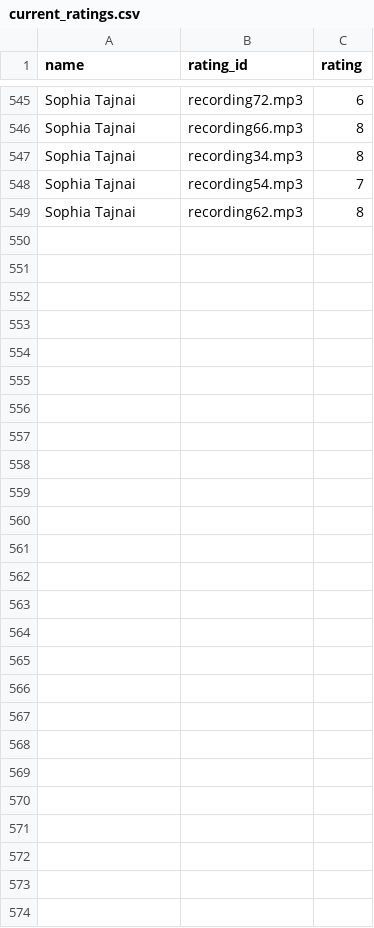
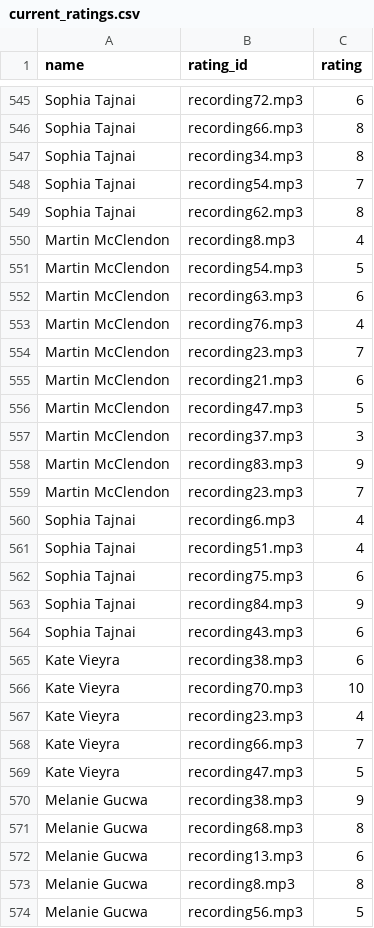
Before and after one commit to baileywellen/Please_Dont_Sing, a CSV file: collect_and_clean/current_ratings.csv, drawn as a sheet; only a part is shown, gaps mark what is left out; the diff names each change by its address in the sheet, - before the commit and + after, or states it on an @@ line.

```diff
--- a/collect_and_clean/current_ratings.csv
+++ b/collect_and_clean/current_ratings.csv
+row 550: Martin McClendon | recording8.mp3 | 4
+row 551: Martin McClendon | recording54.mp3 | 5
+row 552: Martin McClendon | recording63.mp3 | 6
+row 553: Martin McClendon | recording76.mp3 | 4
+row 554: Martin McClendon | recording23.mp3 | 7
+row 555: Martin McClendon | recording21.mp3 | 6
+row 556: Martin McClendon | recording47.mp3 | 5
+row 557: Martin McClendon | recording37.mp3 | 3
+row 558: Martin McClendon | recording83.mp3 | 9
+row 559: Martin McClendon | recording23.mp3 | 7
+row 560: Sophia Tajnai | recording6.mp3 | 4
+row 561: Sophia Tajnai | recording51.mp3 | 4
+row 562: Sophia Tajnai | recording75.mp3 | 6
+row 563: Sophia Tajnai | recording84.mp3 | 9
+row 564: Sophia Tajnai | recording43.mp3 | 6
+row 565: Kate Vieyra | recording38.mp3 | 6
+row 566: Kate Vieyra | recording70.mp3 | 10
+row 567: Kate Vieyra | recording23.mp3 | 4
+row 568: Kate Vieyra | recording66.mp3 | 7
+row 569: Kate Vieyra | recording47.mp3 | 5
+row 570: Melanie Gucwa | recording38.mp3 | 9
+row 571: Melanie Gucwa | recording68.mp3 | 8
+row 572: Melanie Gucwa | recording13.mp3 | 6
+row 573: Melanie Gucwa | recording8.mp3 | 8
+row 574: Melanie Gucwa | recording56.mp3 | 5
```
Also changed, not shown: build_ML/audio_differences.csv, 43 other files.
